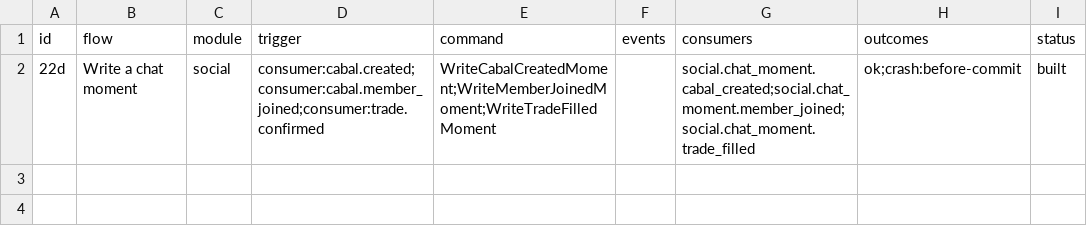
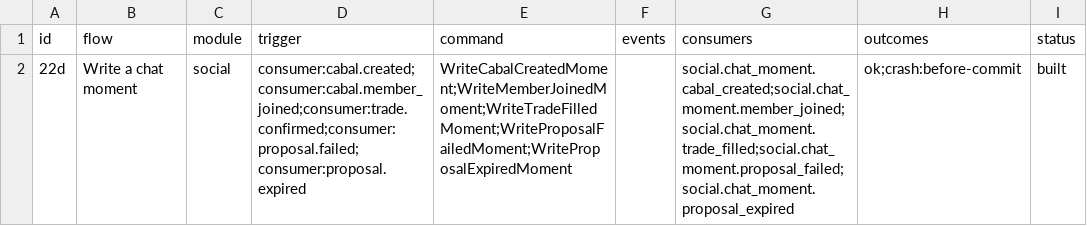
Before and after one commit to Munyon-Canyon/monaco, a TSV file: packages/flows/backend/22d.tsv, drawn as a sheet; only a part is shown; the diff names each change by its address in the sheet, - before the commit and + after, or states it on an @@ line.

Commit message:
Leave a chat moment with its tally when a vote closes (#8448)
* feat(social): leave a chat moment with its tally when a vote closes

A failed or expired buy or sell writes a proposal_settled row; a passed vote's trade_filled row
carries yes, no and the proposer. Rule changes, withdrawn and voided proposals stay silent.

* fix(mobile-core): leave a proposal_settled chat moment undrawn until the app has a row for it

* fix(social): drop the unreachable default branch in the moment people lookup

* fix(testkit): give the settled-moment flow scripts their own users and a real tally

Flow 22d's proposal-failed and proposal-expired scripts reused the moment-ok and moment-created users, so they collided on the cabal create key under verify. They also seeded only a feed item, so the real governance tally was empty and the consumer wrote no row. Each script now has its own sign-in users and seeds a proposal with six voters and a 2 to 4 vote.

* fix(social): skip a settled chat moment the proposal's feed item cannot write instead of dead-lettering it

```diff
--- a/packages/flows/backend/22d.tsv
+++ b/packages/flows/backend/22d.tsv
-D2 (trigger): consumer:cabal.created;consumer:cabal.member_joined;consumer:trade.confirmed
+D2 (trigger): consumer:cabal.created;consumer:cabal.member_joined;consumer:trade.confirmed;consumer:proposal.failed;consumer:proposal.expired
-E2 (command): WriteCabalCreatedMoment;WriteMemberJoinedMoment;WriteTradeFilledMoment
+E2 (command): WriteCabalCreatedMoment;WriteMemberJoinedMoment;WriteTradeFilledMoment;WriteProposalFailedMoment;WriteProposalExpiredMoment
-G2 (consumers): social.chat_moment.cabal_created;social.chat_moment.member_joined;social.chat_moment.trade_filled
+G2 (consumers): social.chat_moment.cabal_created;social.chat_moment.member_joined;social.chat_moment.trade_filled;social.chat_moment.proposal_failed;social.chat_moment.proposal_expired
```
Also changed, not shown: 28 other files.
